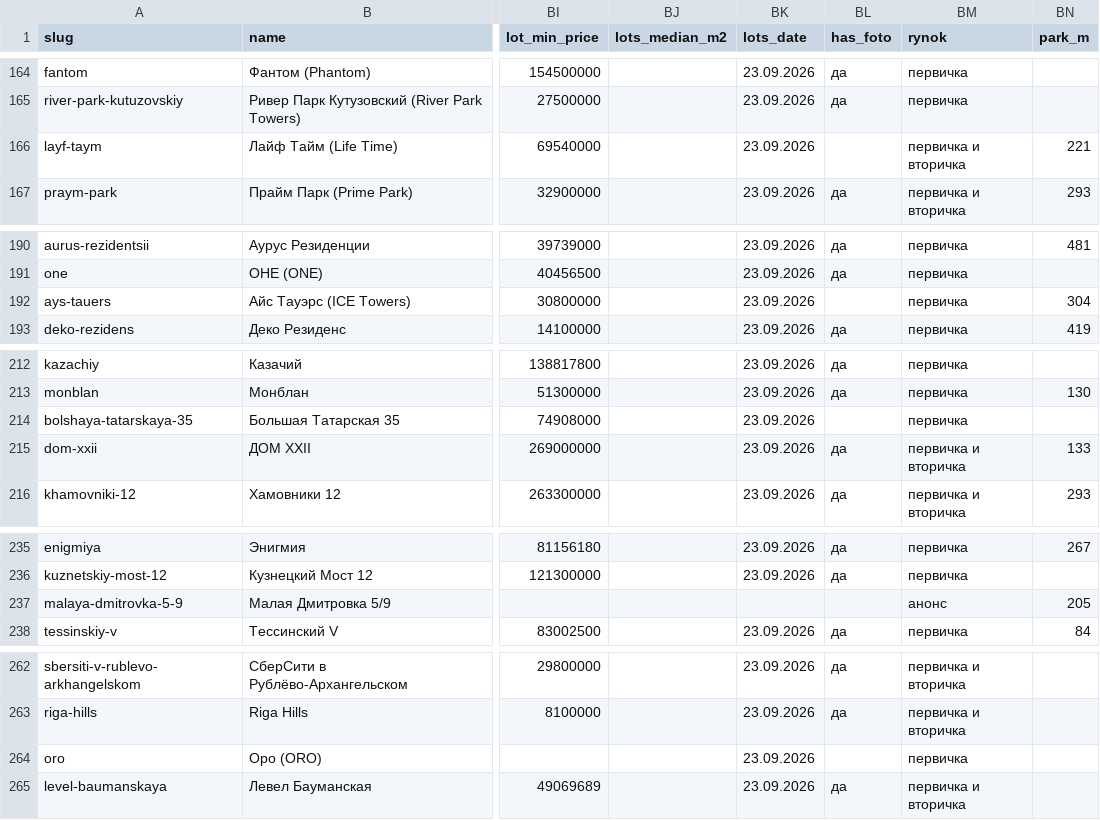
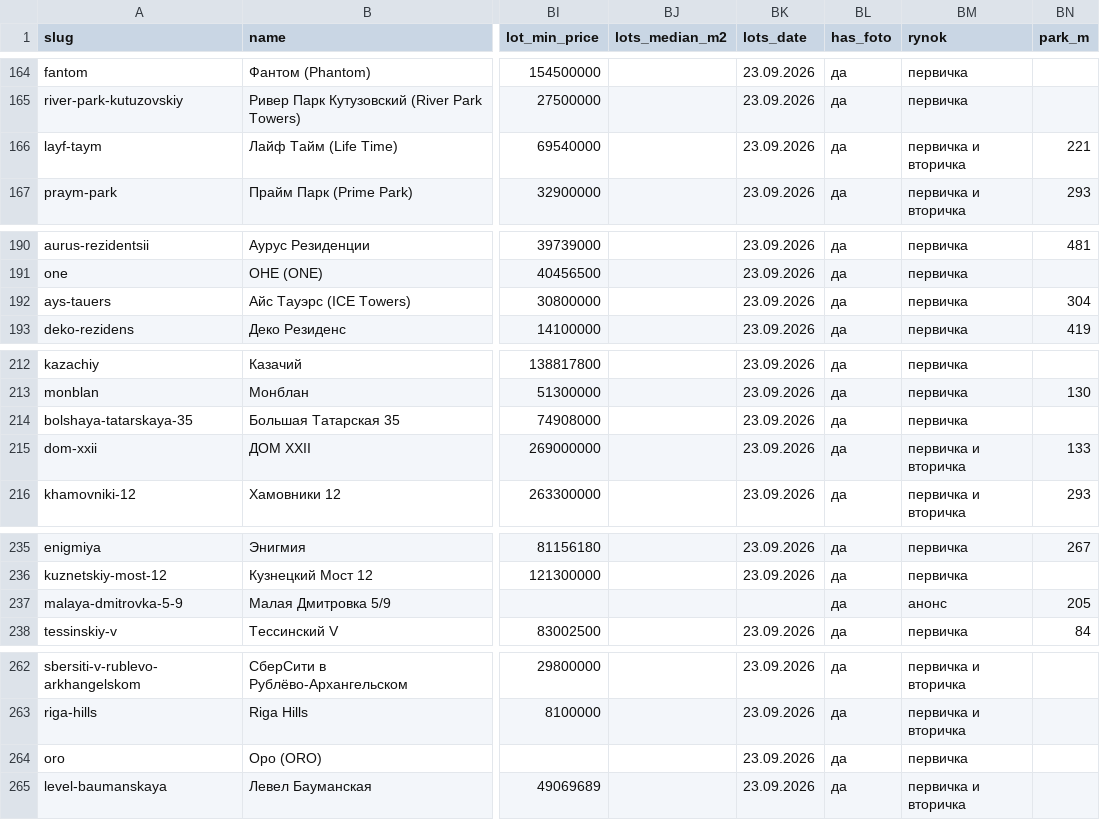
Before and after one commit to slavasupersky-cmyk/nota-estate, a CSV file: data/doma.csv, drawn as a sheet; only a part is shown, gaps mark what is left out; the diff covers the shown part only; the diff names each change by its address in the sheet, - before the commit and + after, or states it on an @@ line.

```diff
--- a/data/doma.csv
+++ b/data/doma.csv
-BL166 (has_foto): (empty)
+BL166 (has_foto): да
-BL192 (has_foto): (empty)
+BL192 (has_foto): да
-BL214 (has_foto): (empty)
+BL214 (has_foto): да
-BL237 (has_foto): (empty)
+BL237 (has_foto): да
-BL264 (has_foto): (empty)
+BL264 (has_foto): да
```
Also changed, not shown: 11 edited cells elsewhere in this file, 23 other files.
